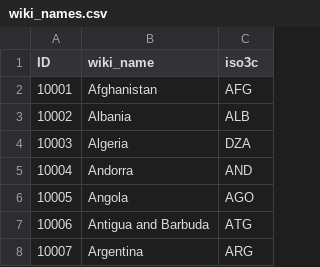
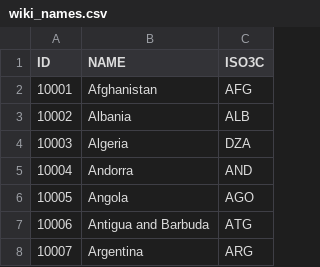
Before and after one commit to guyabel/teaching-hku2026-rcourse, a CSV file: exercise-data/wiki_names.csv, drawn as a sheet; only a part is shown.

Commit message:
Update wiki_names.csv

```diff
--- a/exercise-data/wiki_names.csv
+++ b/exercise-data/wiki_names.csv
@@ -1,2 +1,2 @@
-ID,wiki_name,iso3c
+ID,NAME,ISO3C
 10001,Afghanistan,AFG
```
